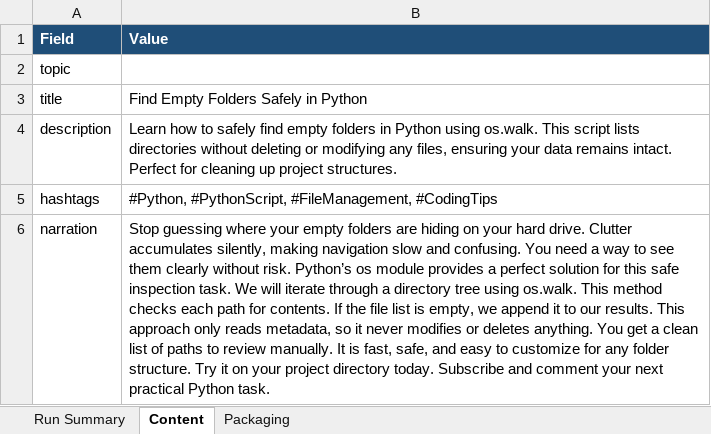
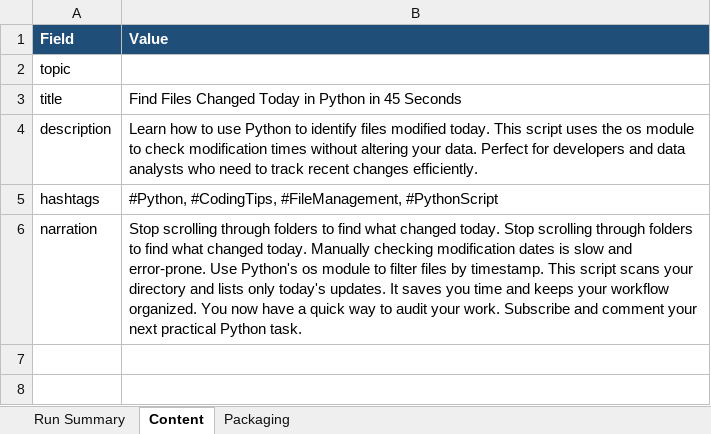
Before and after one commit to amalraj020-a11y/automated-YT-operations, an Excel workbook: reports/latest/amala-operations.xlsx, sheet Content, drawn as a sheet; values as stored, in another font and other column widths than the file's, no borders; the diff names each change by its address in the sheet, - before the commit and + after, or states it on an @@ line.

```diff
--- a/reports/latest/amala-operations.xlsx (sheet Content)
+++ b/reports/latest/amala-operations.xlsx (sheet Content)
-B3 (Value): Find Empty Folders Safely in Python
+B3 (Value): Find Files Changed Today in Python in 45 Seconds
-B4 (Value): …how to safely find empty folders in Python using os.walk. This script lists directories without deleting or modifying any files, ensuring your data remains intact. Perfect for cleaning up project structures.
+B4 (Value): …how to use Python to identify files modified today. This script uses the os module to check modification times without altering your data. Perfect for developers and data analysts who need to track recent changes efficiently.
-B5 (Value): #Python, #PythonScript, #FileManagement, #CodingTips
+B5 (Value): #Python, #CodingTips, #FileManagement, #PythonScript
-B6 (Value): Stop guessing where your empty folders are hiding on your hard drive. Clutter accumulates silently, making navigation slow and confusing. You need a way to see them clearly without risk. Python’s os module provides a perfect solution for this safe inspection task. We will iterate through a directory tree using os.walk. This method checks each path for contents. If the file list is empty, we append it to our results. This approach only reads metadata, so it never modifies or deletes anything. You get a clean list of paths to review manually. It is fast, safe, and easy to customize for any folder structure. Try it on your project directory today. Subscribe and…
+B6 (Value): Stop scrolling through folders to find what changed today. Stop scrolling through folders to find what changed today. Manually checking modification dates is slow and error-prone. Use Python's os module to filter files by timestamp. This script scans your directory and lists only today's updates. It saves you time and keeps your workflow organized. You now have a quick way to audit your work. Subscribe and…
```
Also changed, not shown: sheet Run Summary, sheet Packaging.
